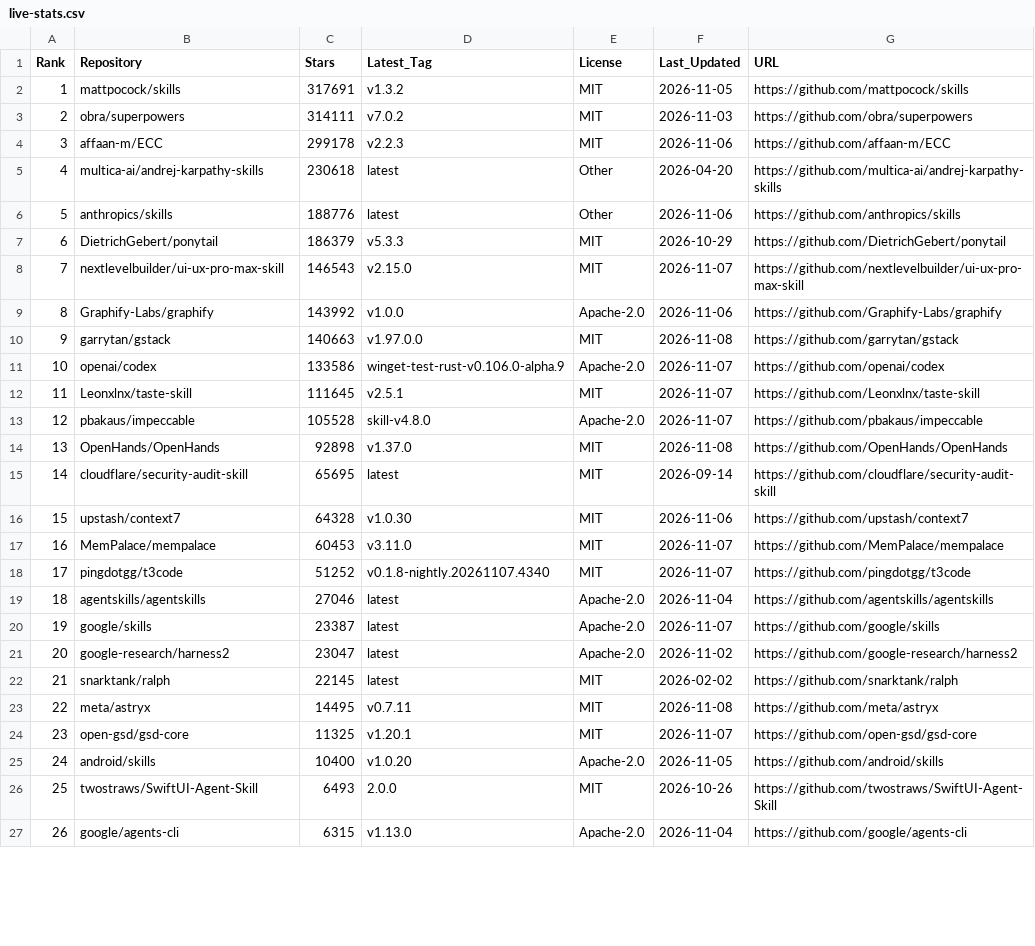
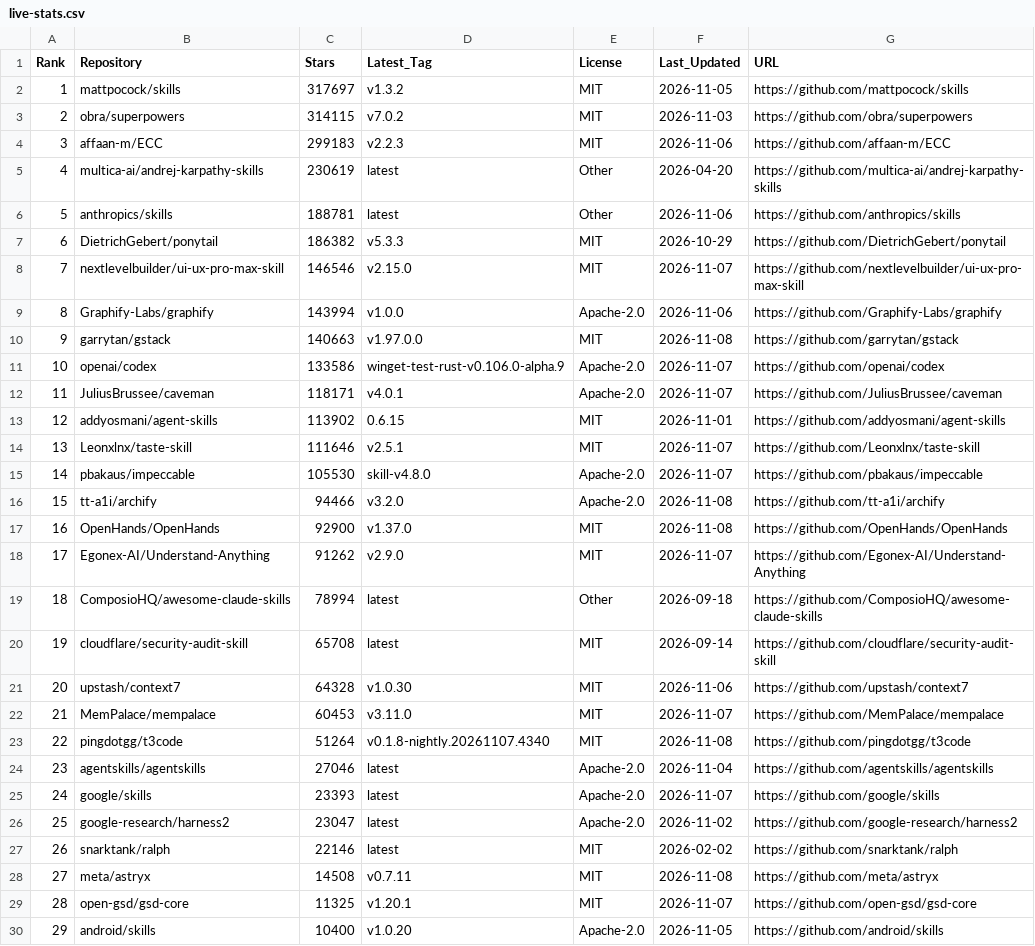
Before and after one commit to Nownitya/Ai-Models-List, a CSV file: data/live-stats.csv, drawn as a sheet; only a part is shown; the shorter side is filled out with more unchanged rows; addresses are those after the commit; the diff covers the shown part only; the diff names each change by its address in the sheet, - before the commit and + after, or states it on an @@ line.

Commit message:
feat(catalog): add addyosmani/agent-skills, tt-a1i/archify, Egonex-AI/Understand-Anything, juliusbrussee/caveman, and ComposioHQ/awesome-claude-skills
# Conflicts:
#	data/github-metrics.json
#	data/live-stats.csv
#	docs/LIVE-STATS.md

```diff
--- a/data/live-stats.csv
+++ b/data/live-stats.csv
-C2 (Stars): 317691
+C2 (Stars): 317697
-C3 (Stars): 314111
+C3 (Stars): 314115
-C4 (Stars): 299178
+C4 (Stars): 299183
-C5 (Stars): 230618
+C5 (Stars): 230619
-C6 (Stars): 188776
+C6 (Stars): 188781
-C7 (Stars): 186379
+C7 (Stars): 186382
-C8 (Stars): 146543
+C8 (Stars): 146546
-C9 (Stars): 143992
+C9 (Stars): 143994
+row 12: 11 | JuliusBrussee/caveman | 118171 | v4.0.1 | Apache-2.0 | 2026-11-07 | https://github.com/JuliusBrussee/caveman
+row 13: 12 | addyosmani/agent-skills | 113902 | 0.6.15 | MIT | 2026-11-01 | https://github.com/addyosmani/agent-skills
@@ column A (Rank) renumbered from row 14 down @@
-C14 (Stars): 111645
+C14 (Stars): 111646
-C15 (Stars): 105528
+C15 (Stars): 105530
+row 16: 15 | tt-a1i/archify | 94466 | v3.2.0 | Apache-2.0 | 2026-11-08 | https://github.com/tt-a1i/archify
-C17 (Stars): 92898
+C17 (Stars): 92900
+row 18: 17 | Egonex-AI/Understand-Anything | 91262 | v2.9.0 | MIT | 2026-11-07 | https://github.com/Egonex-AI/Understand-Anything
+row 19: 18 | ComposioHQ/awesome-claude-skills | 78994 | latest | Other | 2026-09-18 | https://github.com/ComposioHQ/awesome-claude-skills
-C20 (Stars): 65695
+C20 (Stars): 65708
-C23 (Stars): 51252
+C23 (Stars): 51264
-F23 (Last_Updated): 2026-11-07
+F23 (Last_Updated): 2026-11-08
-C25 (Stars): 23387
+C25 (Stars): 23393
-C27 (Stars): 22145
+C27 (Stars): 22146
-C28 (Stars): 14495
+C28 (Stars): 14508
```
Also changed, not shown: 2 edited cells elsewhere in this file, AI-Coding-Skills-and-Tools-Matrix.csv, 17 other files.
